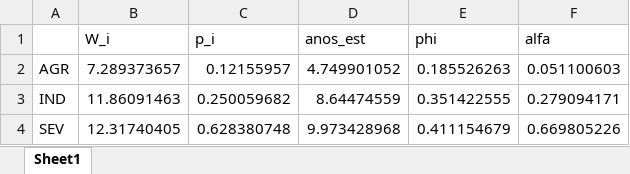
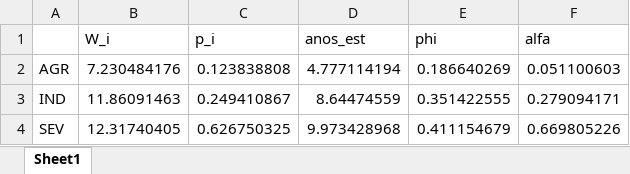
Before and after one commit to mj-ribeiro/paper_1, an Excel workbook: data_6.xlsx, sheet Sheet1, drawn as a sheet; values as stored, in another font and other column widths than the file's, no borders; the diff names each change by its address in the sheet, - before the commit and + after, or states it on an @@ line.

```diff
--- a/data_6.xlsx (sheet Sheet1)
+++ b/data_6.xlsx (sheet Sheet1)
-B2 (W_i): 7.289373657
+B2 (W_i): 7.230484176
-C2 (p_i): 0.12155957
+C2 (p_i): 0.123838808
-D2 (anos_est): 4.749901052
+D2 (anos_est): 4.777114194
-E2 (phi): 0.185526263
+E2 (phi): 0.186640269
-C3 (p_i): 0.250059682
+C3 (p_i): 0.249410867
-C4 (p_i): 0.628380748
+C4 (p_i): 0.626750325
```
Also changed, not shown: data_12.xlsx, data_14.xlsx, 14 other files.
